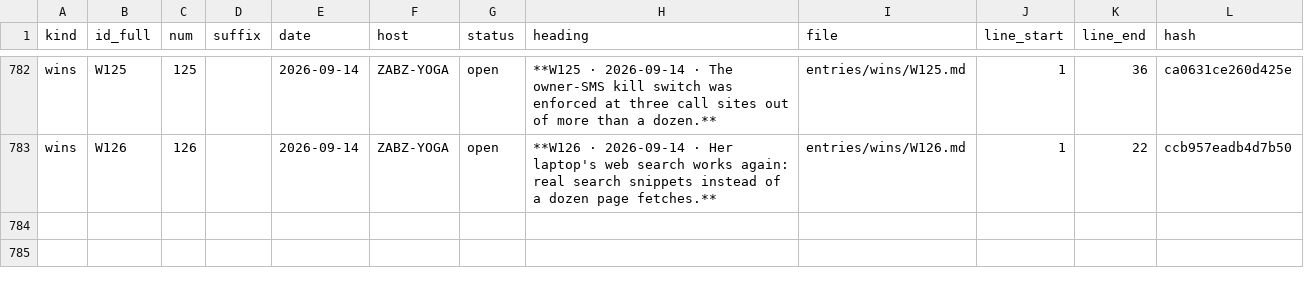
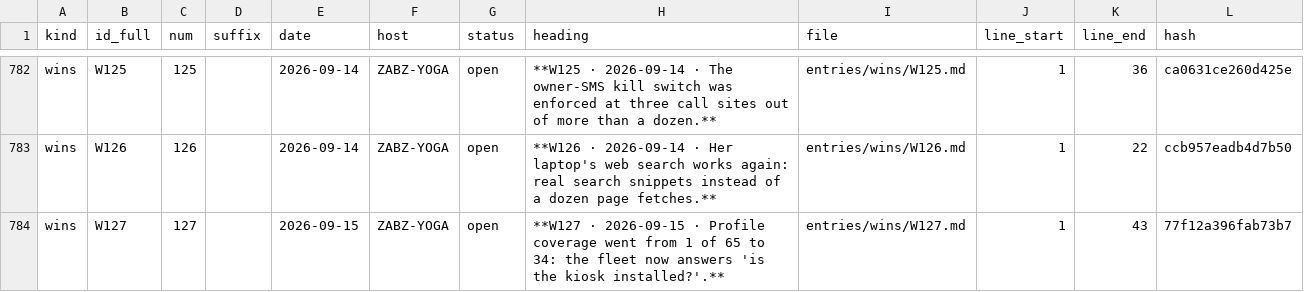
Before and after one commit to lakewoodphone/harness-config, a TSV file: journal/index/entries.tsv, drawn as a sheet; only a part is shown, gaps mark what is left out.

Commit message:
journal: profile coverage 1 of 65 -> 34; the fleet now answers 'is the kiosk installed?'

```diff
--- a/journal/index/entries.tsv
+++ b/journal/index/entries.tsv
@@ -783 +783,2 @@ wins	W125	125		2026-09-14	ZABZ-YOGA	open	**W125 · 2026-09-14 · The owner-SMS k
 wins	W126	126		2026-09-14	ZABZ-YOGA	open	**W126 · 2026-09-14 · Her laptop's web search works again: real search snippets instead of a dozen page fetches.**	entries/wins/W126.md	1	22	ccb957eadb4d7b50
+wins	W127	127		2026-09-15	ZABZ-YOGA	open	**W127 · 2026-09-15 · Profile coverage went from 1 of 65 to 34: the fleet now answers 'is the kiosk installed?'.**	entries/wins/W127.md	1	43	77f12a396fab73b7
```
Also changed, not shown: 1 other file.
